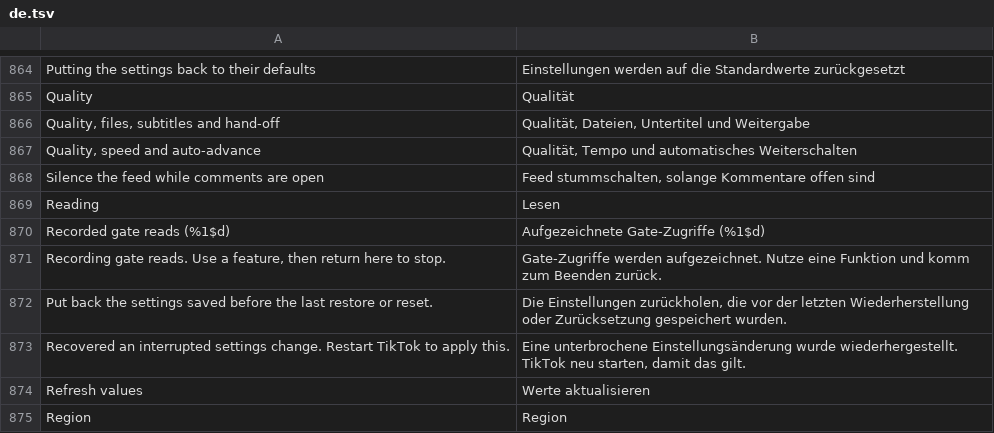
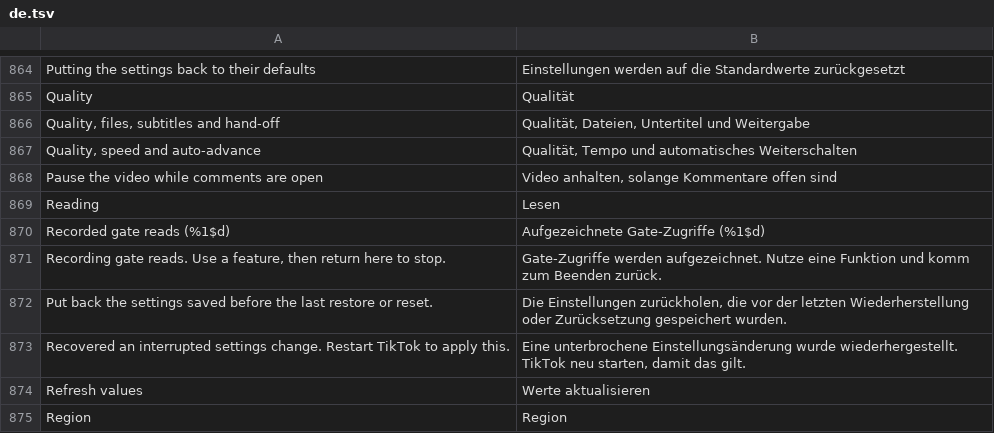
Before and after one commit to Nezumi-2711/HushFeed, a TSV file: extensions/tiktok/src/main/l10n/de.tsv, drawn as a sheet; only a part is shown, gaps mark what is left out.

```diff
--- a/extensions/tiktok/src/main/l10n/de.tsv
+++ b/extensions/tiktok/src/main/l10n/de.tsv
@@ -867,3 +867,3 @@ Quality, files, subtitles and hand-off	Qualität, Dateien, Untertitel und Weiter
 Quality, speed and auto-advance	Qualität, Tempo und automatisches Weiterschalten
-Silence the feed while comments are open	Feed stummschalten, solange Kommentare offen sind
+Pause the video while comments are open	Video anhalten, solange Kommentare offen sind
 Reading	Lesen
```
Also changed, not shown: extensions/tiktok/src/main/l10n/en.csv, extensions/tiktok/src/main/l10n/es.tsv, 17 other files.
